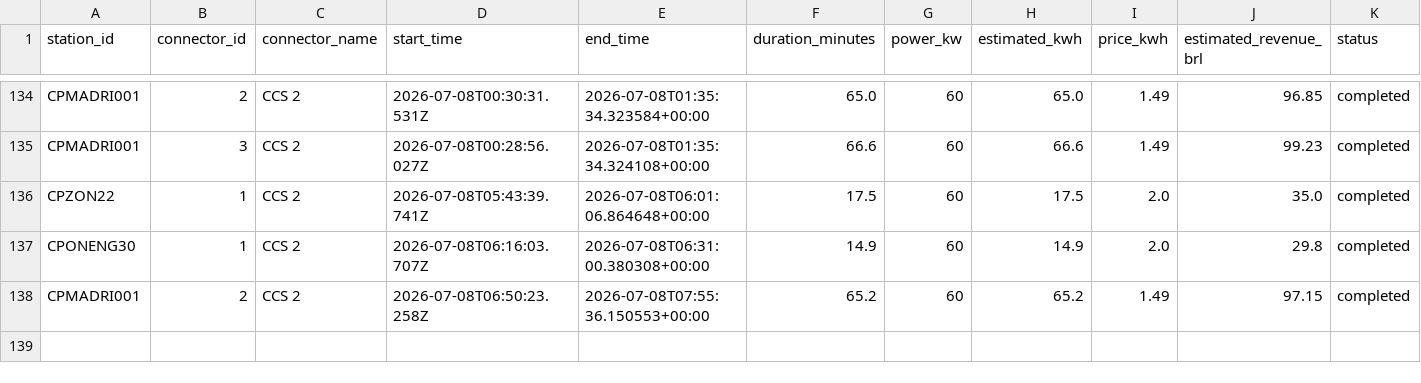
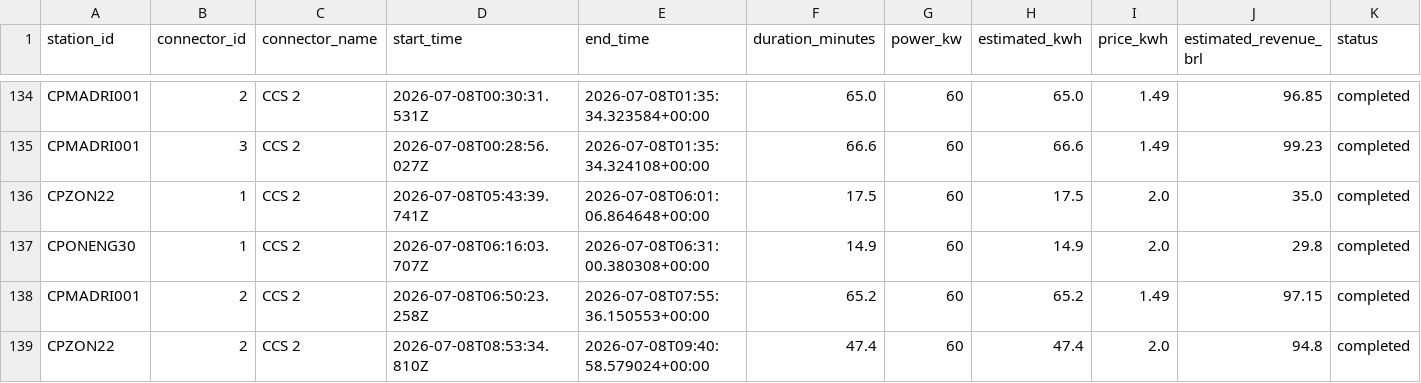
Before and after one commit to Thrcordeiro/ev-monitor, a CSV file: data/sessions.csv, drawn as a sheet; only a part is shown, gaps mark what is left out; the diff names each change by its address in the sheet, - before the commit and + after, or states it on an @@ line.

```diff
--- a/data/sessions.csv
+++ b/data/sessions.csv
+row 139: CPZON22 | 2 | CCS 2 | 2026-07-08T08:53:34.810Z | 2026-07-08T09:40:58.579024+00:00 | 47.4 | 60 | 47.4 | 2.0 | 94.8 | completed
```
Also changed, not shown: data/metrics.csv, 5 other files.
